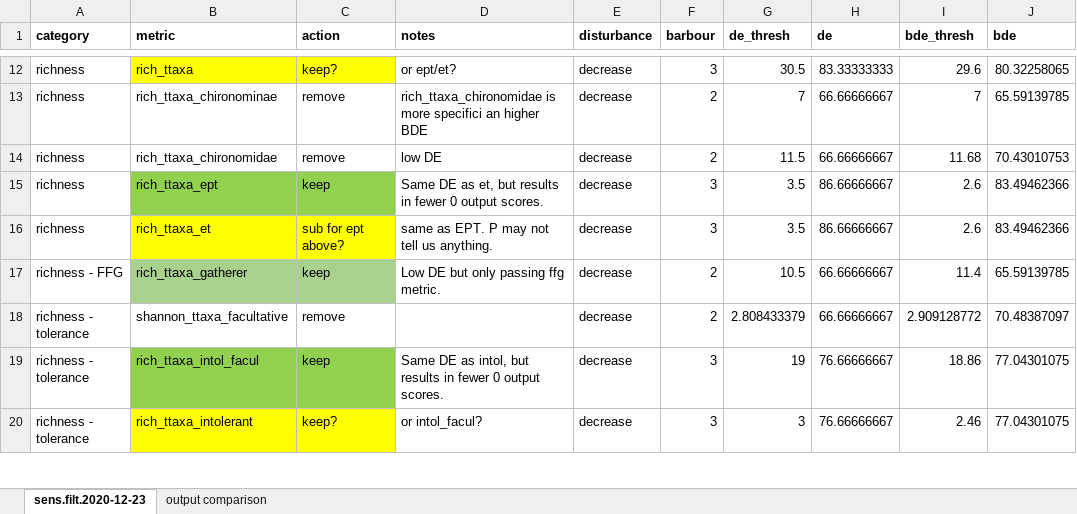
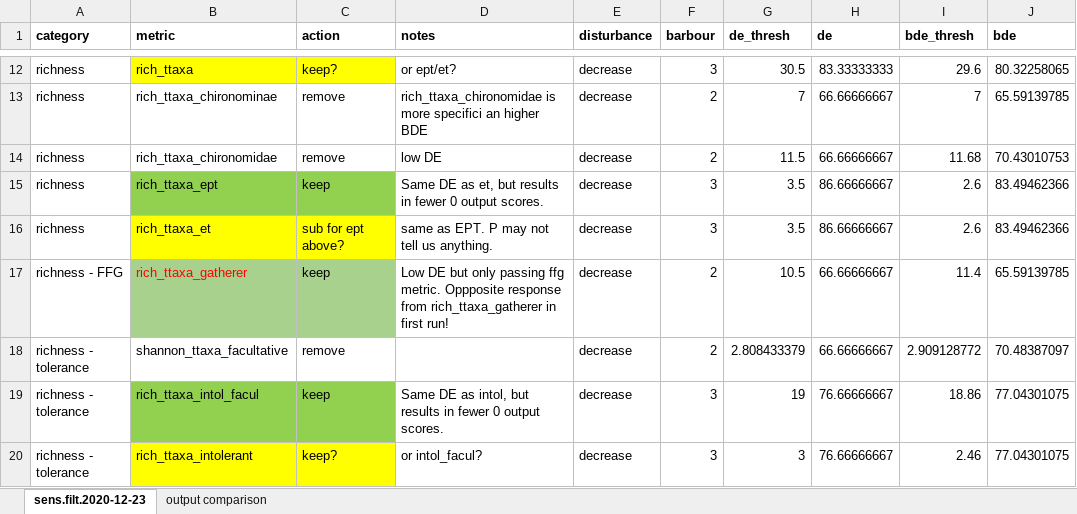
Before and after one commit to BWAM/lgss, an Excel workbook: data/metrics/sens.filt.2020-12-23.xlsx, sheet sens.filt.2020-12-23, drawn as a sheet; only a part is shown, gaps mark what is left out; values as stored, in another font and other column widths than the file's, no borders; the diff names each change by its address in the sheet, - before the commit and + after, or states it on an @@ line.

```diff
--- a/data/metrics/sens.filt.2020-12-23.xlsx (sheet sens.filt.2020-12-23)
+++ b/data/metrics/sens.filt.2020-12-23.xlsx (sheet sens.filt.2020-12-23)
-B17 text colour: black
+B17 text colour: #FF0000
-D17 (notes): …ffg metric.
+D17 (notes): …ffg metric. Oppposite response from rich_ttaxa_gatherer in first run!
```
Also changed, not shown: 19 other files.
